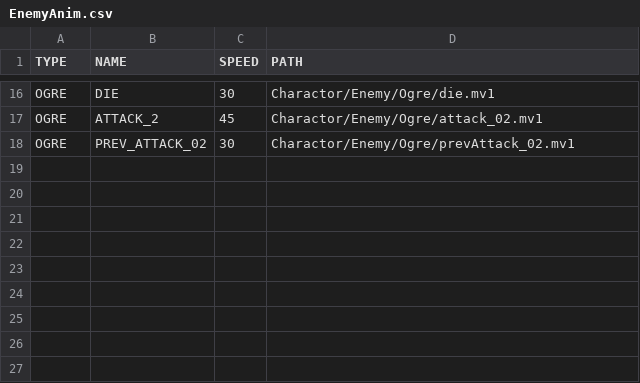
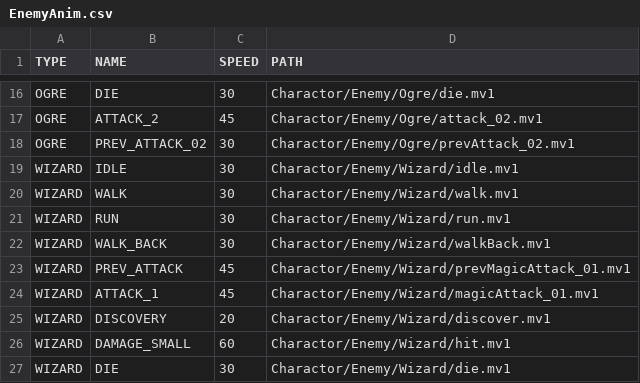
Before and after one commit to yuki0q/2026_Winter_GameDev, a CSV file: 2026後期作品/Data/CSV/EnemyAnim.csv, drawn as a sheet; only a part is shown, gaps mark what is left out; the diff names each change by its address in the sheet, - before the commit and + after, or states it on an @@ line.

```diff
--- a/2026後期作品/Data/CSV/EnemyAnim.csv
+++ b/2026後期作品/Data/CSV/EnemyAnim.csv
+row 19: WIZARD | IDLE | 30 | Charactor/Enemy/Wizard/idle.mv1
+row 20: WIZARD | WALK | 30 | Charactor/Enemy/Wizard/walk.mv1
+row 21: WIZARD | RUN | 30 | Charactor/Enemy/Wizard/run.mv1
+row 22: WIZARD | WALK_BACK | 30 | Charactor/Enemy/Wizard/walkBack.mv1
+row 23: WIZARD | PREV_ATTACK | 45 | Charactor/Enemy/Wizard/prevMagicAttack_01.mv1
+row 24: WIZARD | ATTACK_1 | 45 | Charactor/Enemy/Wizard/magicAttack_01.mv1
+row 25: WIZARD | DISCOVERY | 20 | Charactor/Enemy/Wizard/discover.mv1
+row 26: WIZARD | DAMAGE_SMALL | 60 | Charactor/Enemy/Wizard/hit.mv1
+row 27: WIZARD | DIE | 30 | Charactor/Enemy/Wizard/die.mv1
```
Also changed, not shown: 2026後期作品/Data/CSV/EnemyAttack.csv, 2026後期作品/Data/CSV/EnemyParam.csv, 32 other files.
